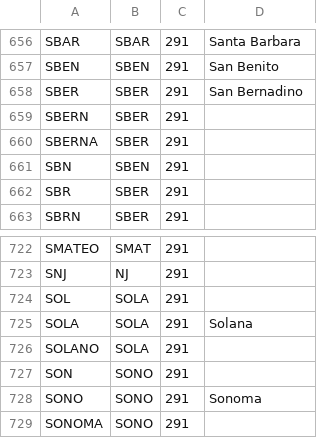
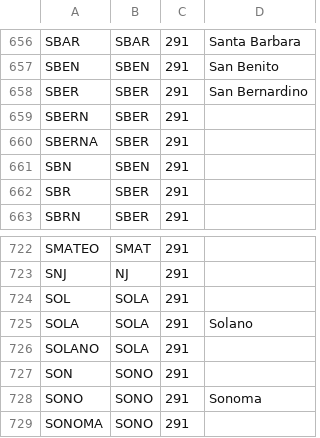
Before and after one commit to tepperly/nasprint, a CSV file: src/qsomatch/lib/qsomatch/multipliers.csv, drawn as a sheet; only a part is shown, gaps mark what is left out.

```diff
--- a/src/qsomatch/lib/qsomatch/multipliers.csv
+++ b/src/qsomatch/lib/qsomatch/multipliers.csv
@@ -657,3 +657,3 @@
 "SBEN","SBEN",291,"San Benito"
-"SBER","SBER",291,"San Bernadino"
+"SBER","SBER",291,"San Bernardino"
 "SBERN","SBER",291
@@ -724,3 +724,3 @@
 "SOL","SOLA",291
-"SOLA","SOLA",291,"Solana"
+"SOLA","SOLA",291,"Solano"
 "SOLANO","SOLA",291
```
Also changed, not shown: 8 other files.
